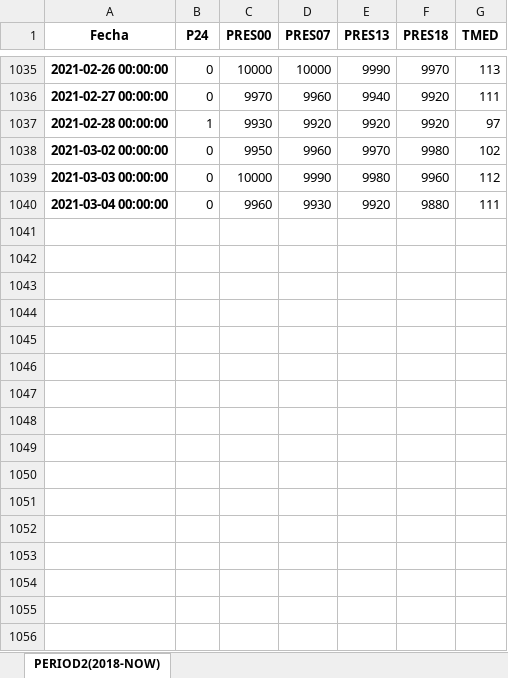
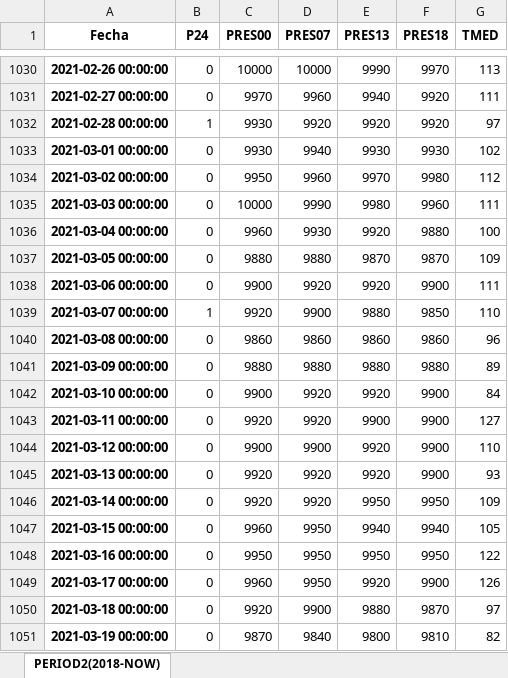
Before and after one commit to dvelaren/bokeh_edar40, an Excel workbook: data/METEO_PERIOD_2.xlsx, sheet PERIOD2(2018-NOW), drawn as a sheet; only a part is shown, gaps mark what is left out; values as stored, in another font and other column widths than the file's, no borders; addresses are those after the commit; the diff covers the shown part only; the diff names each change by its address in the sheet, - before the commit and + after, or states it on an @@ line.

```diff
--- a/data/METEO_PERIOD_2.xlsx (sheet PERIOD2(2018-NOW))
+++ b/data/METEO_PERIOD_2.xlsx (sheet PERIOD2(2018-NOW))
+row 1033: 2021-03-01 00:00:00 | 0 | 9930 | 9940 | 9930 | 9930 | 102
-G1034 (TMED): 102
+G1034 (TMED): 112
-G1035 (TMED): 112
+G1035 (TMED): 111
-G1036 (TMED): 111
+G1036 (TMED): 100
+row 1037: 2021-03-05 00:00:00 | 0 | 9880 | 9880 | 9870 | 9870 | 109
+row 1038: 2021-03-06 00:00:00 | 0 | 9900 | 9920 | 9920 | 9900 | 111
+row 1039: 2021-03-07 00:00:00 | 1 | 9920 | 9900 | 9880 | 9850 | 110
+row 1040: 2021-03-08 00:00:00 | 0 | 9860 | 9860 | 9860 | 9860 | 96
+row 1041: 2021-03-09 00:00:00 | 0 | 9880 | 9880 | 9880 | 9880 | 89
+row 1042: 2021-03-10 00:00:00 | 0 | 9900 | 9920 | 9920 | 9900 | 84
+row 1043: 2021-03-11 00:00:00 | 0 | 9920 | 9920 | 9900 | 9900 | 127
+row 1044: 2021-03-12 00:00:00 | 0 | 9900 | 9900 | 9920 | 9900 | 110
+row 1045: 2021-03-13 00:00:00 | 0 | 9920 | 9920 | 9920 | 9900 | 93
+row 1046: 2021-03-14 00:00:00 | 0 | 9920 | 9920 | 9950 | 9950 | 109
+row 1047: 2021-03-15 00:00:00 | 0 | 9960 | 9950 | 9940 | 9940 | 105
+row 1048: 2021-03-16 00:00:00 | 0 | 9950 | 9950 | 9950 | 9950 | 122
+row 1049: 2021-03-17 00:00:00 | 0 | 9960 | 9950 | 9920 | 9900 | 126
+row 1050: 2021-03-18 00:00:00 | 0 | 9920 | 9900 | 9880 | 9870 | 97
+row 1051: 2021-03-19 00:00:00 | 0 | 9870 | 9840 | 9800 | 9810 | 82
```
Also changed, not shown: 11 added rows, 5 removed rows and 641 moved rows elsewhere in this sheet, 10 other files.
